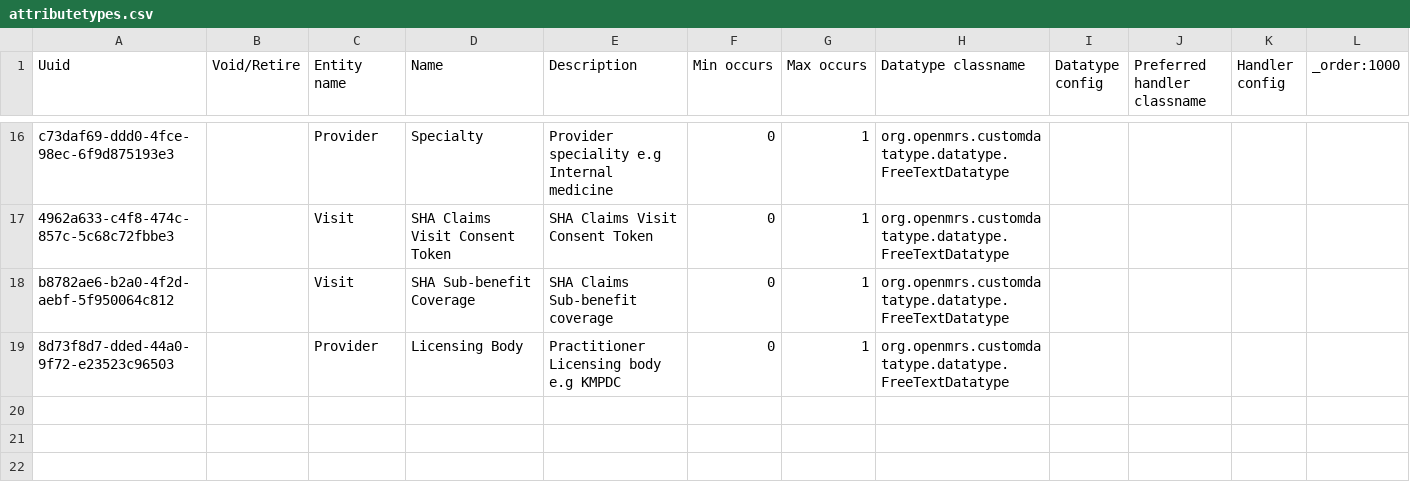
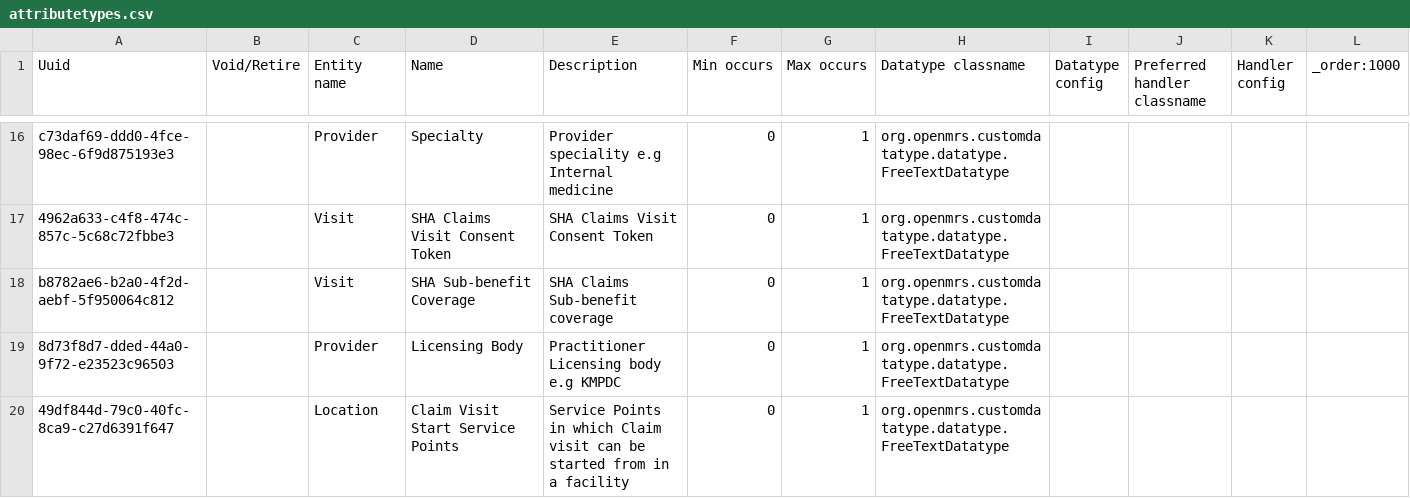
Before and after one commit to AMPATH/openmrs-content-amrs, a CSV file: configuration/backend_configuration/attributetypes/attributetypes.csv, drawn as a sheet; only a part is shown, gaps mark what is left out; the diff names each change by its address in the sheet, - before the commit and + after, or states it on an @@ line.

Commit message:
(feat) Add claim visit start service points (#230)

```diff
--- a/configuration/backend_configuration/attributetypes/attributetypes.csv
+++ b/configuration/backend_configuration/attributetypes/attributetypes.csv
+row 20: 49df844d-79c0-40fc-8ca9-c27d6391f647 |  | Location | Claim Visit Start Service Points | Service Points in which Claim visit can be started from in a facility | 0 | 1 | org.openmrs.customdatatype.datatype.FreeTextDatatype
```
